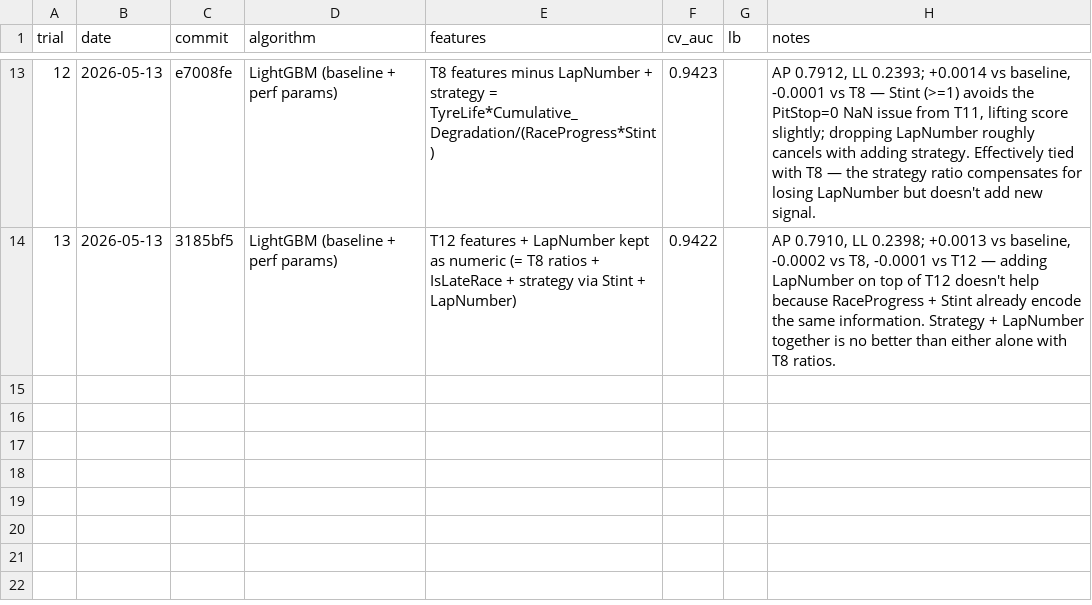
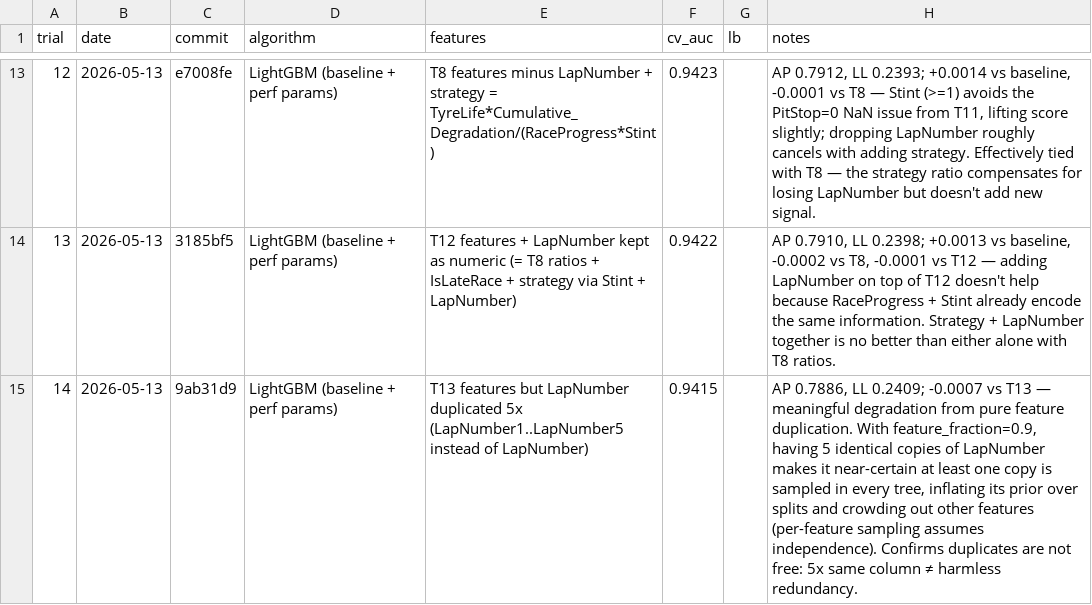
Before and after one commit to Propar2750/PitStop, a CSV file: trials.csv, drawn as a sheet; only a part is shown, gaps mark what is left out; the diff names each change by its address in the sheet, - before the commit and + after, or states it on an @@ line.

```diff
--- a/trials.csv
+++ b/trials.csv
+row 15: 14 | 2026-05-13 | 9ab31d9 | LightGBM (baseline + perf params) | T13 features but LapNumber duplicated 5x (LapNumber1..LapNumber5 instead of LapNumber) | 0.9415 |  | AP 0.7886, LL 0.2409; -0.0007 vs T13 — meaningful degradation from pure feature duplication. With feature_fraction=0.9, having 5 identical copies of LapNumber makes it near-certain at least one copy is sampled in every tree, inflating its prior over splits and crowding out other features (per-feature sampling assumes independence). Confirms duplicates are not free: 5x same column ≠ harmless redundancy.
```
